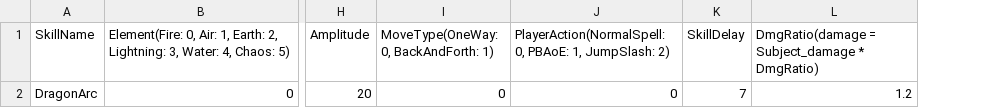
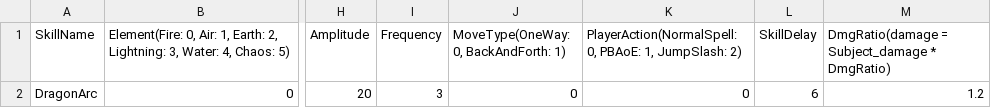
Before and after one commit to MinWooPark98/SFML_TeamProject, a CSV file: WizardOfLegend/WizardOfLegend-bin/tables/skilltable.csv, drawn as a sheet; only a part is shown, gaps mark what is left out; addresses are those after the commit; the diff names each change by its address in the sheet, - before the commit and + after, or states it on an @@ line.

```diff
--- a/WizardOfLegend/WizardOfLegend-bin/tables/skilltable.csv
+++ b/WizardOfLegend/WizardOfLegend-bin/tables/skilltable.csv
+column I (Frequency), row 2: 3
-L2 (SkillDelay): 7
+L2 (SkillDelay): 6
```
Also changed, not shown: 7 other files.
